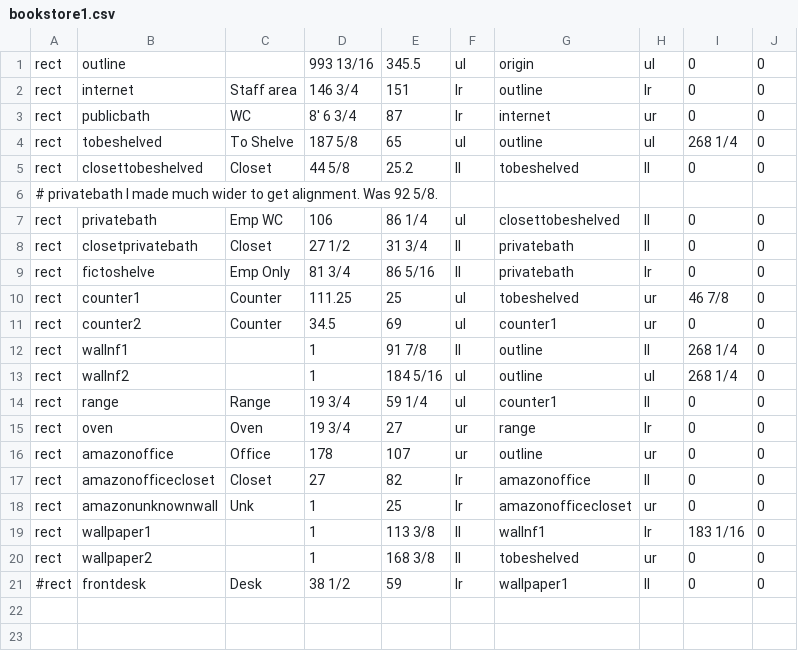
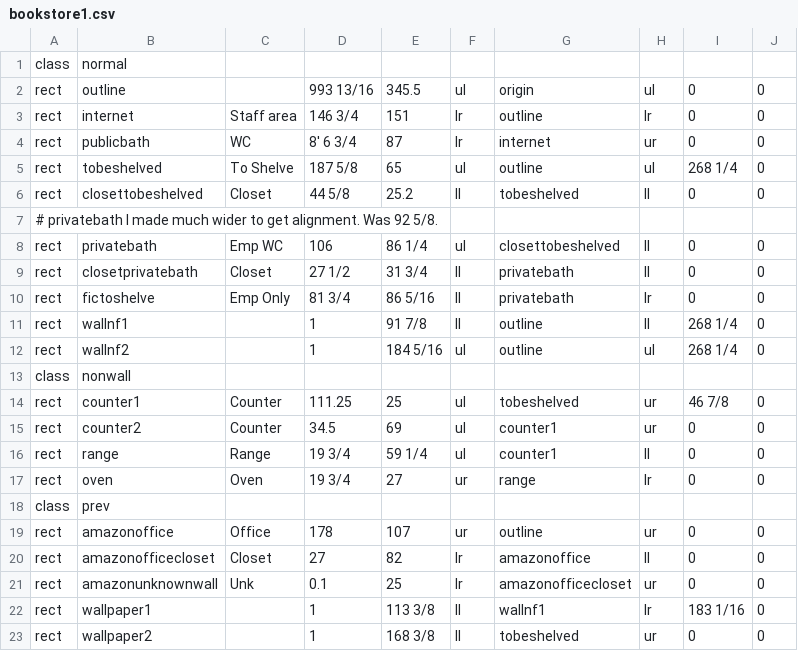
Before and after one commit to riordanmr/mfloorplan, a CSV file: data/bookstore1.csv, drawn as a sheet; only a part is shown; the shorter side is filled out with more unchanged rows.

```diff
--- a/data/bookstore1.csv
+++ b/data/bookstore1.csv
@@ -1 +1,2 @@
+class,normal
 rect,outline,,993 13/16,345.5,ul,origin,ul,0,0
@@ -9,11 +10,13 @@ rect,closetprivatebath,Closet,27 1/2,31 3/4,ll,privatebath,ll,0,0
 rect,fictoshelve,Emp Only,81 3/4,86 5/16,ll,privatebath,lr,0,0
+rect,wallnf1,,1,91 7/8,ll,outline,ll,268 1/4,0
+rect,wallnf2,,1,184 5/16,ul,outline,ul,268 1/4,0
+class,nonwall
 rect,counter1,Counter,111.25,25,ul,tobeshelved,ur,46 7/8,0
 rect,counter2,Counter,34.5,69,ul,counter1,ur,0,0
-rect,wallnf1,,1,91 7/8,ll,outline,ll,268 1/4,0
-rect,wallnf2,,1,184 5/16,ul,outline,ul,268 1/4,0
 rect,range,Range,19 3/4,59 1/4,ul,counter1,ll,0,0
 rect,oven,Oven,19 3/4,27,ur,range,lr,0,0
+class,prev
 rect,amazonoffice,Office,178,107,ur,outline,ur,0,0
 rect,amazonofficecloset,Closet,27,82,lr,amazonoffice,ll,0,0
-rect,amazonunknownwall,Unk,1,25,lr,amazonofficecloset,ur,0,0
+rect,amazonunknownwall,Unk,0.1,25,lr,amazonofficecloset,ur,0,0
 rect,wallpaper1,,1,113 3/8,ll,wallnf1,lr,183 1/16,0
```
Also changed, not shown: 3 other files.
